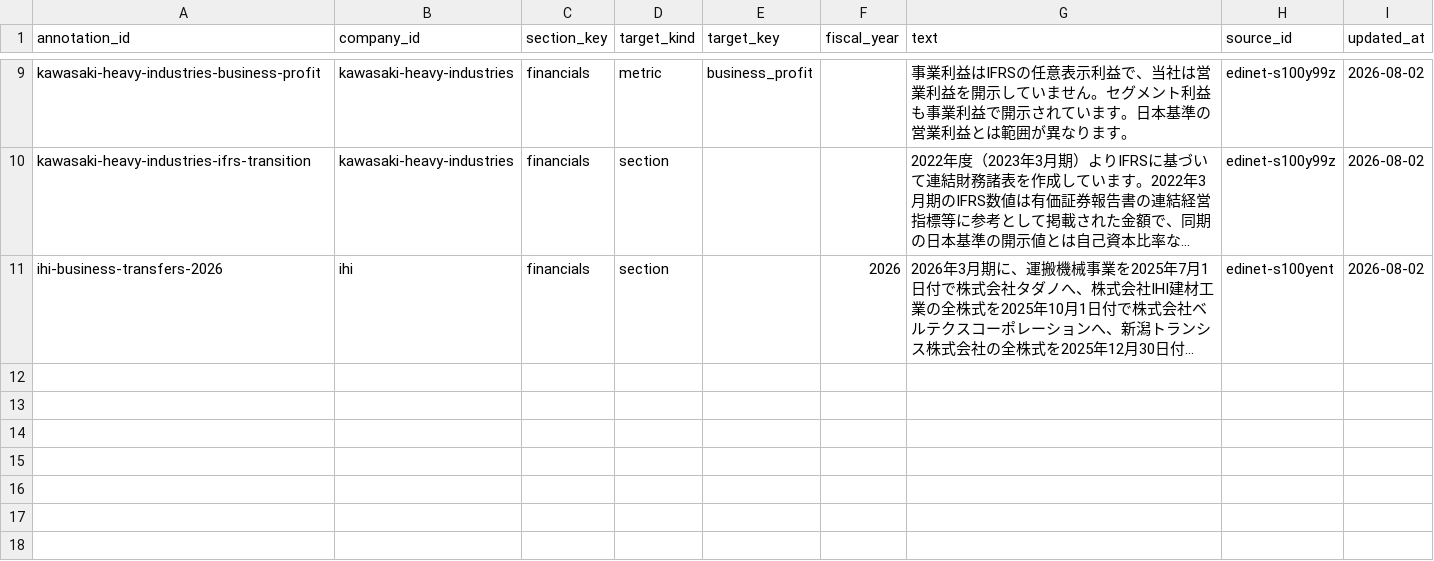
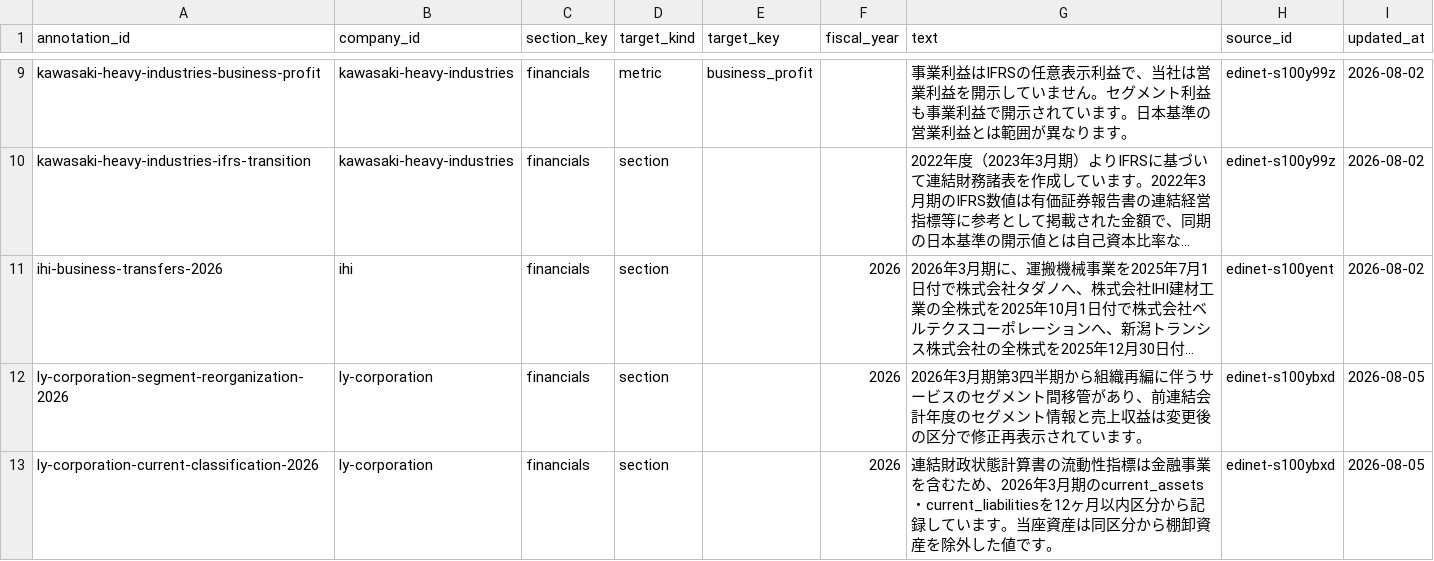
Before and after one commit to BIG-A-K/it-recruit-analysis, a CSV file: data/company_annotations.csv, drawn as a sheet; only a part is shown, gaps mark what is left out; long unchanged cells end in …; the diff names each change by its address in the sheet, - before the commit and + after, or states it on an @@ line.

```diff
--- a/data/company_annotations.csv
+++ b/data/company_annotations.csv
+row 12: ly-corporation-segment-reorganization-2026 | ly-corporation | financials | section |  | 2026 | 2026年3月期第3四半期から組織再編に伴うサービスのセグメント間移管があり、前連結会計年度のセグメント情報と売上収益は変更後の区分で修正再表示されています。 | edinet-s100ybxd | 2026-08-05
+row 13: ly-corporation-current-classification-2026 | ly-corporation | financials | section |  | 2026 | 連結財政状態計算書の流動性指標は金融事業を含むため、2026年3月期のcurrent_assets・current_liabilitiesを12ヶ月以内区分から記録しています。当座資産は同区分から棚卸資産を除外した値です。 | edinet-s100ybxd | 2026-08-05
```
Also changed, not shown: data/companies.csv, data/company_industries.csv, 11 other files.
